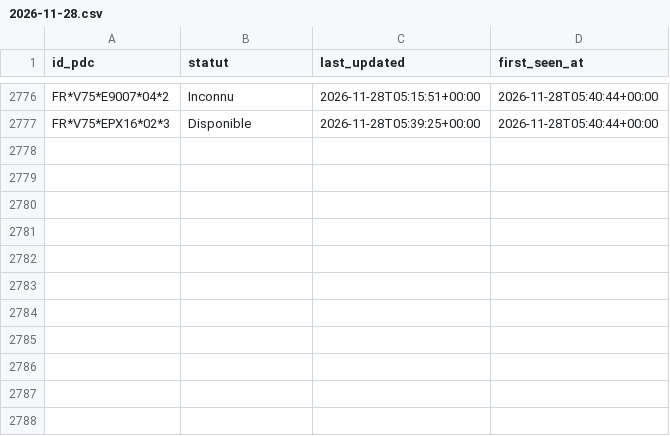
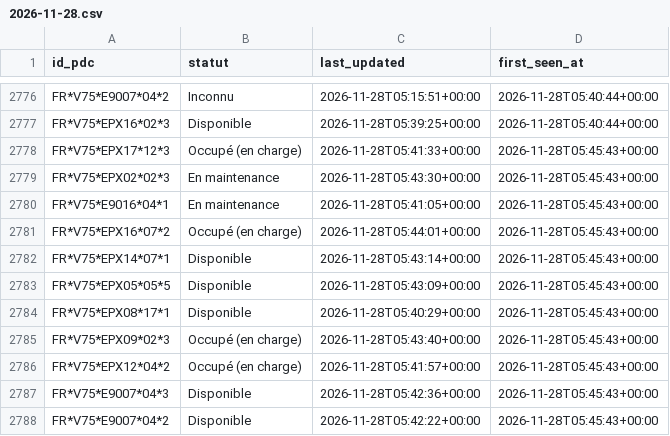
Before and after one commit to RimeAabil/belib-forecast, a CSV file: events/2026-11-28.csv, drawn as a sheet; only a part is shown, gaps mark what is left out; the diff names each change by its address in the sheet, - before the commit and + after, or states it on an @@ line.

```diff
--- a/events/2026-11-28.csv
+++ b/events/2026-11-28.csv
+row 2778: FR*V75*EPX17*12*3 | Occupé (en charge) | 2026-11-28T05:41:33+00:00 | 2026-11-28T05:45:43+00:00
+row 2779: FR*V75*EPX02*02*3 | En maintenance | 2026-11-28T05:43:30+00:00 | 2026-11-28T05:45:43+00:00
+row 2780: FR*V75*E9016*04*1 | En maintenance | 2026-11-28T05:41:05+00:00 | 2026-11-28T05:45:43+00:00
+row 2781: FR*V75*EPX16*07*2 | Occupé (en charge) | 2026-11-28T05:44:01+00:00 | 2026-11-28T05:45:43+00:00
+row 2782: FR*V75*EPX14*07*1 | Disponible | 2026-11-28T05:43:14+00:00 | 2026-11-28T05:45:43+00:00
+row 2783: FR*V75*EPX05*05*5 | Disponible | 2026-11-28T05:43:09+00:00 | 2026-11-28T05:45:43+00:00
+row 2784: FR*V75*EPX08*17*1 | Disponible | 2026-11-28T05:40:29+00:00 | 2026-11-28T05:45:43+00:00
+row 2785: FR*V75*EPX09*02*3 | Occupé (en charge) | 2026-11-28T05:43:40+00:00 | 2026-11-28T05:45:43+00:00
+row 2786: FR*V75*EPX12*04*2 | Occupé (en charge) | 2026-11-28T05:41:57+00:00 | 2026-11-28T05:45:43+00:00
+row 2787: FR*V75*E9007*04*3 | Disponible | 2026-11-28T05:42:36+00:00 | 2026-11-28T05:45:43+00:00
+row 2788: FR*V75*E9007*04*2 | Disponible | 2026-11-28T05:42:22+00:00 | 2026-11-28T05:45:43+00:00
```
Also changed, not shown: points.csv, runs.csv, 1 other file.
